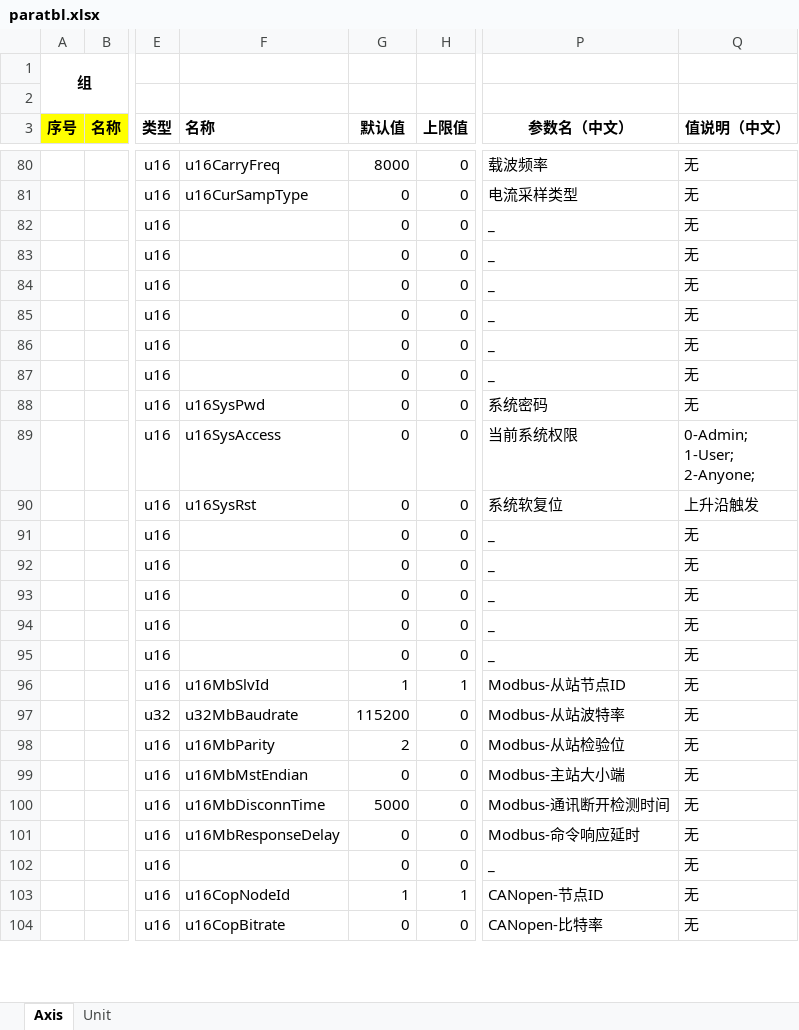
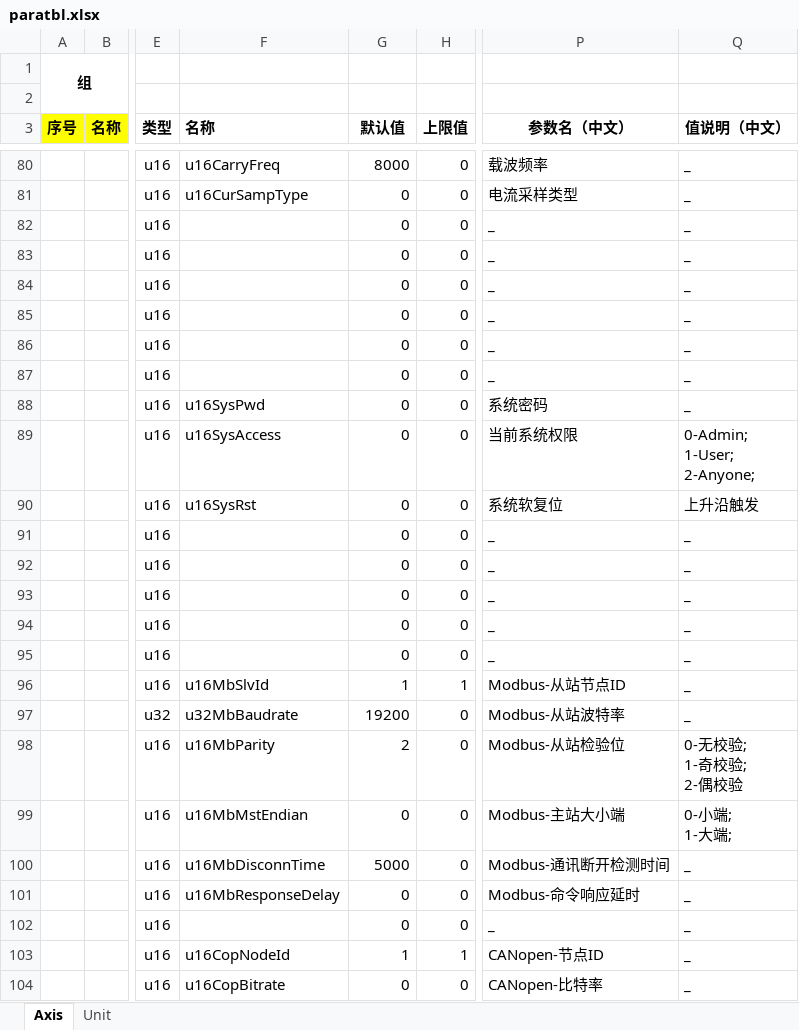
Before and after one commit to uYanki/gsdk, an Excel workbook: examples/stm32hal_g070rb_Servo/Database/paratbl.xlsx, sheet Axis, drawn as a sheet; only a part is shown, gaps mark what is left out; values as stored, in another font and other column widths than the file's, no borders; conditional formats not drawn; ↵ is a line break in a cell; the diff covers the shown part only; the diff names each change by its address in the sheet, - before the commit and + after, or states it on an @@ line.

```diff
--- a/examples/stm32hal_g070rb_Servo/Database/paratbl.xlsx (sheet Axis)
+++ b/examples/stm32hal_g070rb_Servo/Database/paratbl.xlsx (sheet Axis)
-Q80:Q88 (值说明（中文）): 无
+Q80:Q88 (值说明（中文）): _
-Q91:Q97 (值说明（中文）): 无
+Q91:Q97 (值说明（中文）): _
-G97 (默认值): 115200
+G97 (默认值): 19200
-Q98 (值说明（中文）): 无
+Q98 (值说明（中文）): 0-无校验; ↵ 1-奇校验; ↵ 2-偶校验
-Q99 (值说明（中文）): 无
+Q99 (值说明（中文）): 0-小端; ↵ 1-大端;
-Q100:Q104 (值说明（中文）): 无
+Q100:Q104 (值说明（中文）): _
```
Also changed, not shown: 733 edited cells elsewhere in this sheet, 11 other files.
